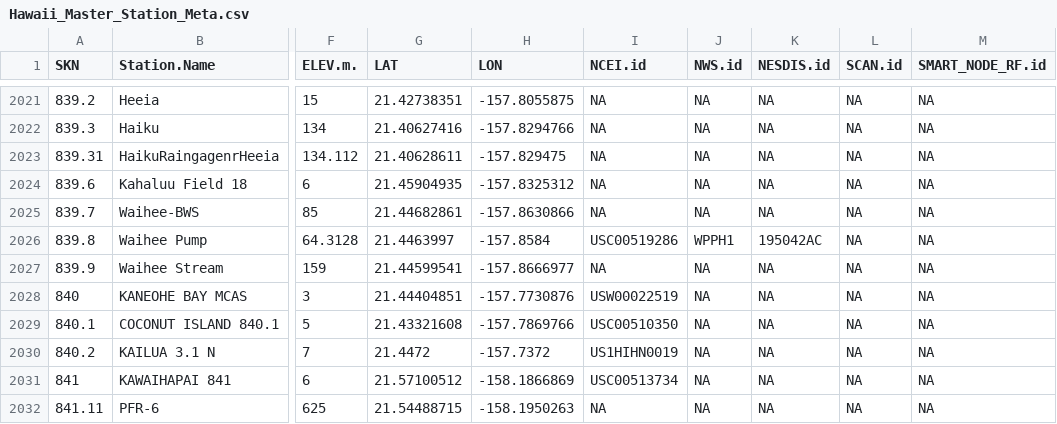
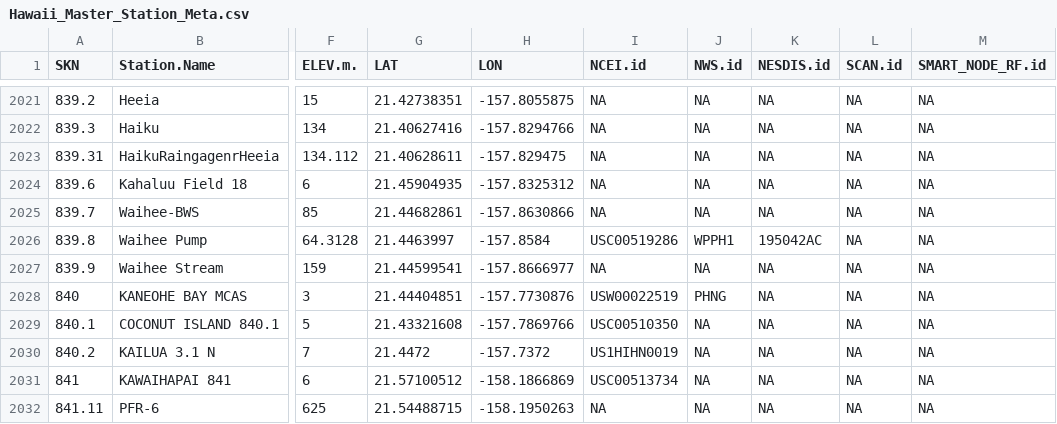
Before and after one commit to ikewai/hawaii_wx_station_mgmt_container, a CSV file: Hawaii_Master_Station_Meta.csv, drawn as a sheet; only a part is shown, gaps mark what is left out; the diff names each change by its address in the sheet, - before the commit and + after, or states it on an @@ line.

Commit message:
840 KANEOHE BAY MCAS updated
added NWS.id: PHNG

```diff
--- a/Hawaii_Master_Station_Meta.csv
+++ b/Hawaii_Master_Station_Meta.csv
-J2028 (NWS.id): NA
+J2028 (NWS.id): PHNG
```
